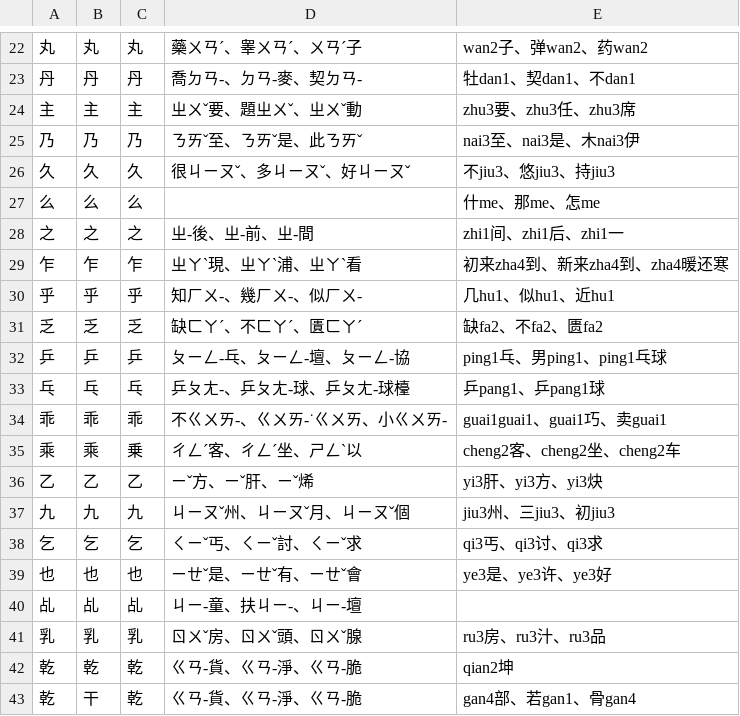
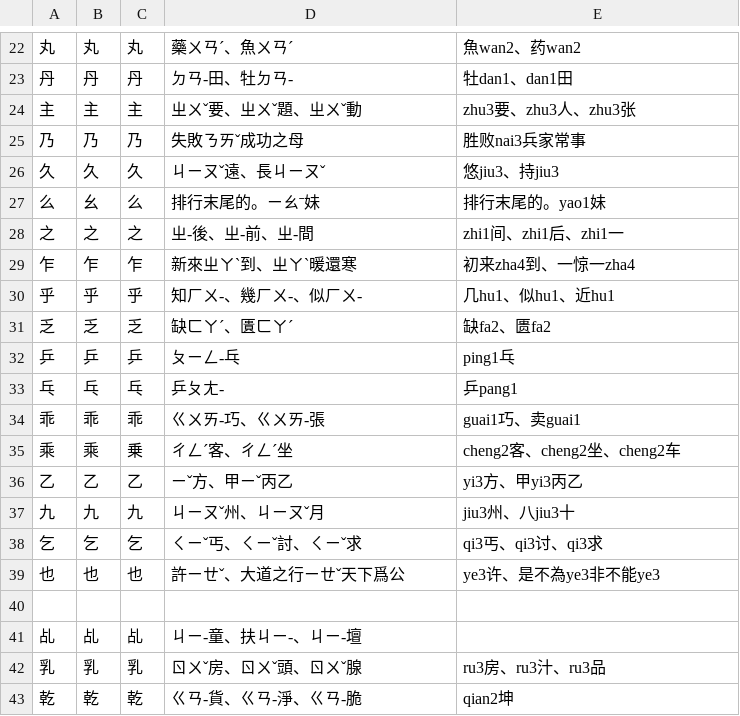
Before and after one commit to chenlin014/learn-to-write, a CSV file: zh_deck.csv, drawn as a sheet; only a part is shown, gaps mark what is left out; the shorter side is filled out with more unchanged rows; the diff covers the shown part only.

```diff
--- a/zh_deck.csv
+++ b/zh_deck.csv
@@ -22,19 +22,20 @@
-丸,丸,丸,藥ㄨㄢˊ、睾ㄨㄢˊ、ㄨㄢˊ子,wan2子、弹wan2、药wan2
-丹,丹,丹,喬ㄉㄢ-、ㄉㄢ-麥、契ㄉㄢ-,牡dan1、契dan1、不dan1
-主,主,主,ㄓㄨˇ要、題ㄓㄨˇ、ㄓㄨˇ動,zhu3要、zhu3任、zhu3席
-乃,乃,乃,ㄋㄞˇ至、ㄋㄞˇ是、此ㄋㄞˇ,nai3至、nai3是、木nai3伊
-久,久,久,很ㄐㄧㄡˇ、多ㄐㄧㄡˇ、好ㄐㄧㄡˇ,不jiu3、悠jiu3、持jiu3
-么,么,么,,什me、那me、怎me
+丸,丸,丸,藥ㄨㄢˊ、魚ㄨㄢˊ,魚wan2、药wan2
+丹,丹,丹,ㄉㄢ-田、牡ㄉㄢ-,牡dan1、dan1田
+主,主,主,ㄓㄨˇ要、ㄓㄨˇ題、ㄓㄨˇ動,zhu3要、zhu3人、zhu3张
+乃,乃,乃,失敗ㄋㄞˇ成功之母,胜败nai3兵家常事
+久,久,久,ㄐㄧㄡˇ遠、長ㄐㄧㄡˇ,悠jiu3、持jiu3
+么,幺,么,排行末尾的。ㄧㄠˉ妹,排行末尾的。yao1妹
 之,之,之,ㄓ-後、ㄓ-前、ㄓ-間,zhi1间、zhi1后、zhi1一
-乍,乍,乍,ㄓㄚˋ現、ㄓㄚˋ浦、ㄓㄚˋ看,初来zha4到、新来zha4到、zha4暖还寒
+乍,乍,乍,新來ㄓㄚˋ到、ㄓㄚˋ暖還寒,初来zha4到、一惊一zha4
 乎,乎,乎,知ㄏㄨ-、幾ㄏㄨ-、似ㄏㄨ-,几hu1、似hu1、近hu1
-乏,乏,乏,缺ㄈㄚˊ、不ㄈㄚˊ、匱ㄈㄚˊ,缺fa2、不fa2、匮fa2
-乒,乒,乒,ㄆㄧㄥ-乓、ㄆㄧㄥ-壇、ㄆㄧㄥ-協,ping1乓、男ping1、ping1乓球
-乓,乓,乓,乒ㄆㄤ-、乒ㄆㄤ-球、乒ㄆㄤ-球檯,乒pang1、乒pang1球
-乖,乖,乖,不ㄍㄨㄞ-、ㄍㄨㄞ-˙ㄍㄨㄞ、小ㄍㄨㄞ-,guai1guai1、guai1巧、卖guai1
-乘,乘,乗,ㄔㄥˊ客、ㄔㄥˊ坐、ㄕㄥˋ以,cheng2客、cheng2坐、cheng2车
-乙,乙,乙,ㄧˇ方、ㄧˇ肝、ㄧˇ烯,yi3肝、yi3方、yi3炔
-九,九,九,ㄐㄧㄡˇ州、ㄐㄧㄡˇ月、ㄐㄧㄡˇ個,jiu3州、三jiu3、初jiu3
+乏,乏,乏,缺ㄈㄚˊ、匱ㄈㄚˊ,缺fa2、匮fa2
+乒,乒,乒,ㄆㄧㄥ-乓,ping1乓
+乓,乓,乓,乒ㄆㄤ-,乒pang1
+乖,乖,乖,ㄍㄨㄞ-巧、ㄍㄨㄞ-張,guai1巧、卖guai1
+乘,乘,乗,ㄔㄥˊ客、ㄔㄥˊ坐,cheng2客、cheng2坐、cheng2车
+乙,乙,乙,ㄧˇ方、甲ㄧˇ丙乙,yi3方、甲yi3丙乙
+九,九,九,ㄐㄧㄡˇ州、ㄐㄧㄡˇ月,jiu3州、八jiu3十
 乞,乞,乞,ㄑㄧˇ丐、ㄑㄧˇ討、ㄑㄧˇ求,qi3丐、qi3讨、qi3求
-也,也,也,ㄧㄝˇ是、ㄧㄝˇ有、ㄧㄝˇ會,ye3是、ye3许、ye3好
+也,也,也,許ㄧㄝˇ、大道之行ㄧㄝˇ天下爲公,ye3许、是不為ye3非不能ye3
+
 乩,乩,乩,ㄐㄧ-童、扶ㄐㄧ-、ㄐㄧ-壇,
```
Also changed, not shown: 31 edited cells elsewhere in this file.
